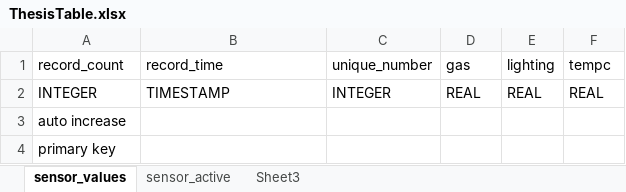
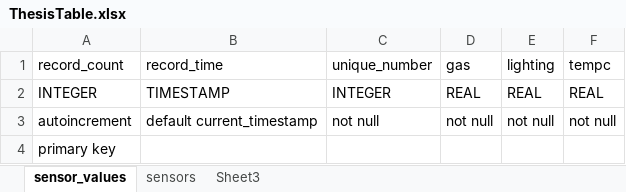
Before and after one commit to tqkhcmut/Raspido, an Excel workbook: web_server/ThesisTable.xlsx, sheet sensor_values, drawn as a sheet; values as stored, in another font and other column widths than the file's, no borders; removed rows and columns are numbered as before the commit, all else as after; the diff names each change by its address in the sheet, - before the commit and + after, or states it on an @@ line.

```diff
--- a/web_server/ThesisTable.xlsx (sheet sensor_values)
+++ b/web_server/ThesisTable.xlsx (sheet sensor_values)
-sheet tab: sensor_active
+sheet tab: sensors
-row 3: auto increase
+row 3: autoincrement | default current_timestamp | not null | not null | not null | not null
```
Also changed, not shown: sheet sensors, 1 other file.
